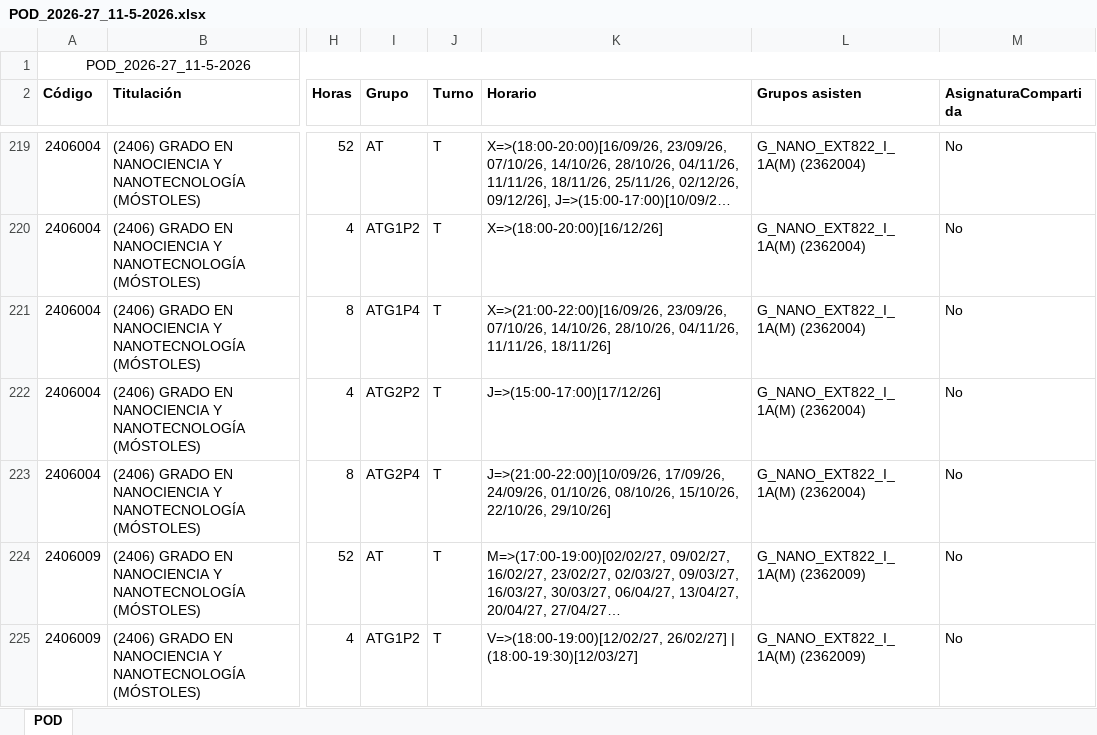
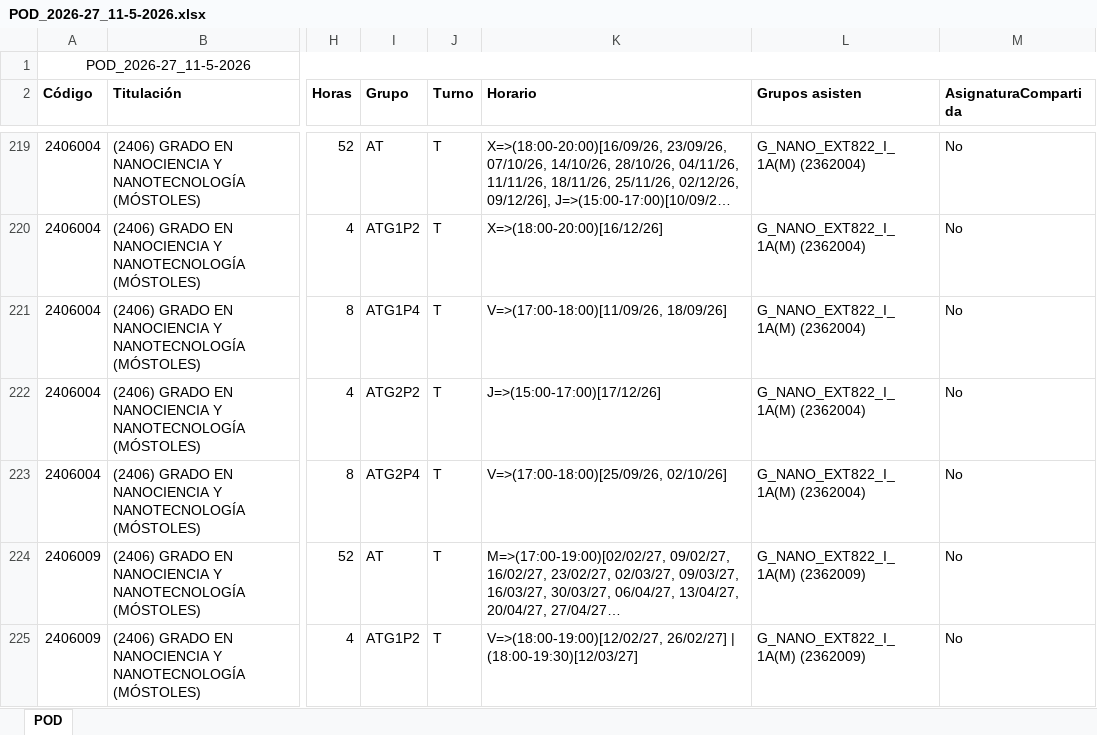
Before and after one commit to GVeradeSalas/planificador-docente-urjc, an Excel workbook: POD_2026-27_11-5-2026.xlsx, sheet POD, drawn as a sheet; only a part is shown, gaps mark what is left out; long unchanged cells end in …; values as stored, in another font and other column widths than the file's, no borders; the diff names each change by its address in the sheet, - before the commit and + after, or states it on an @@ line.

Commit message:
Add files via upload

```diff
--- a/POD_2026-27_11-5-2026.xlsx (sheet POD)
+++ b/POD_2026-27_11-5-2026.xlsx (sheet POD)
-K221 (Horario): X=>(21:00-22:00)[16/09/26, 23/09/26, 07/10/26, 14/10/26, 28/10/26, 04/11/26, 11/11/26, 18/11/26]
+K221 (Horario): V=>(17:00-18:00)[11/09/26, 18/09/26]
-K223 (Horario): J=>(21:00-22:00)[10/09/26, 17/09/26, 24/09/26, 01/10/26, 08/10/26, 15/10/26, 22/10/26, 29/10/26]
+K223 (Horario): V=>(17:00-18:00)[25/09/26, 02/10/26]
```
